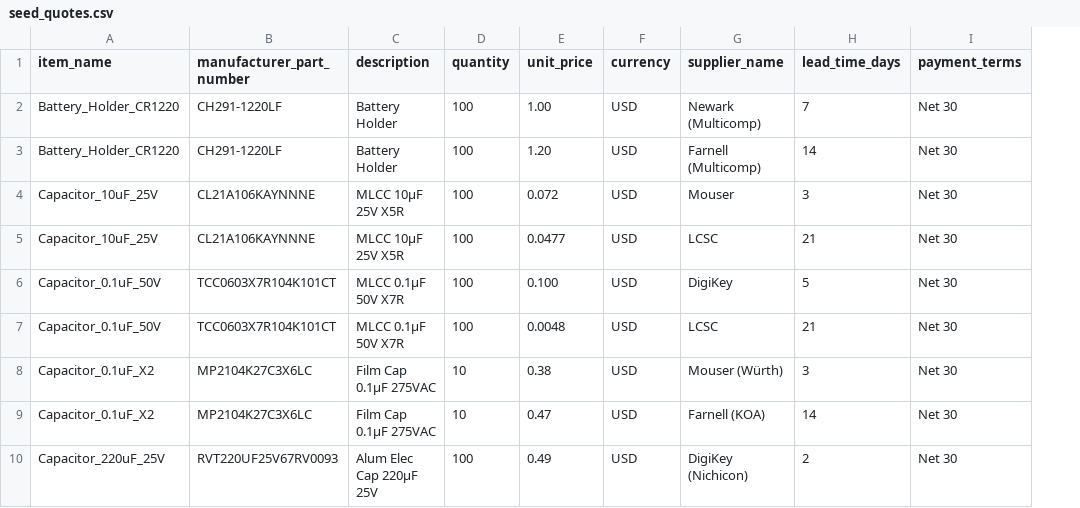
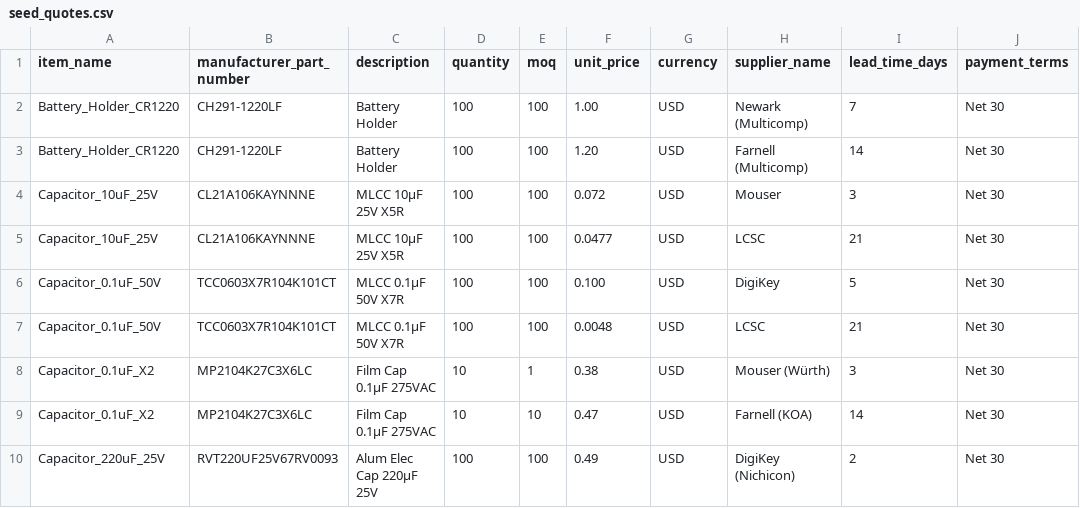
Before and after one commit to iAdtya/stozia, a CSV file: backend/seed_quotes.csv, drawn as a sheet; only a part is shown; the diff names each change by its address in the sheet, - before the commit and + after, or states it on an @@ line.

Commit message:
feat: initialize full-stack RFQ management and quote comparison application with FastAPI backend and Next.js frontend

```diff
--- a/backend/seed_quotes.csv
+++ b/backend/seed_quotes.csv
+column E (moq), rows 2-10: 100 | 100 | 100 | 100 | 100 | 100 | 1 | 10 | 100
```
Also changed, not shown: 18 other files.
